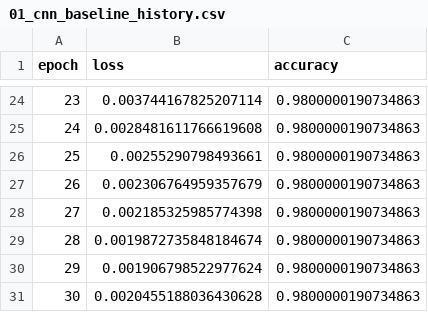
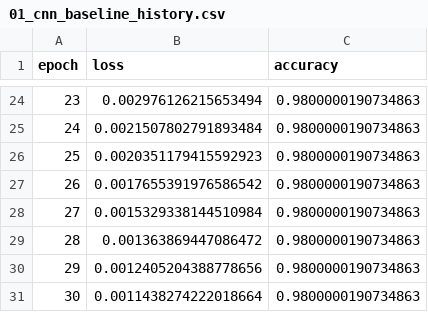
Before and after one commit to sharadvyas123/Quantum_Deep_learning, a CSV file: results/logs/01_cnn_baseline_history.csv, drawn as a sheet; only a part is shown, gaps mark what is left out; the diff covers the shown part only.

```diff
--- a/results/logs/01_cnn_baseline_history.csv
+++ b/results/logs/01_cnn_baseline_history.csv
@@ -24,8 +24,8 @@ epoch,loss,accuracy
-23,0.003744167825207114,0.9800000190734863
-24,0.0028481611766619608,0.9800000190734863
-25,0.00255290798493661,0.9800000190734863
-26,0.002306764959357679,0.9800000190734863
-27,0.002185325985774398,0.9800000190734863
-28,0.0019872735848184674,0.9800000190734863
-29,0.001906798522977624,0.9800000190734863
-30,0.0020455188036430628,0.9800000190734863
+23,0.002976126215653494,0.9800000190734863
+24,0.0021507802791893484,0.9800000190734863
+25,0.0020351179415592923,0.9800000190734863
+26,0.0017655391976586542,0.9800000190734863
+27,0.0015329338144510984,0.9800000190734863
+28,0.001363869447086472,0.9800000190734863
+29,0.0012405204388778656,0.9800000190734863
+30,0.0011438274222018664,0.9800000190734863
```
Also changed, not shown: 35 edited cells elsewhere in this file, results/logs/01_qcnn_history.csv, 7 other files.
